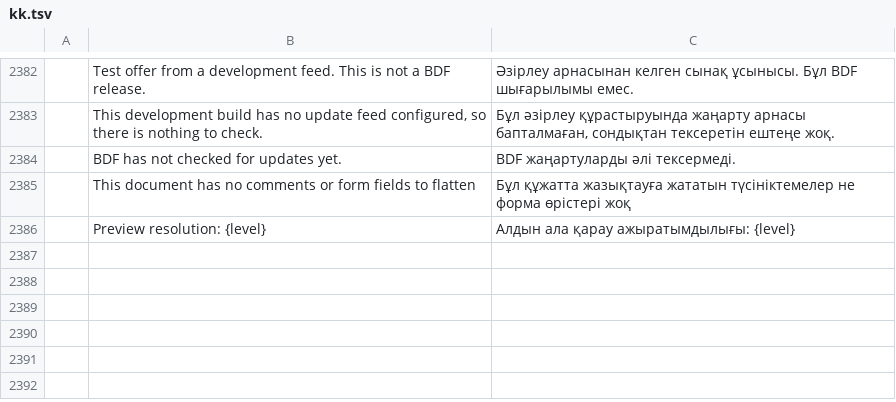
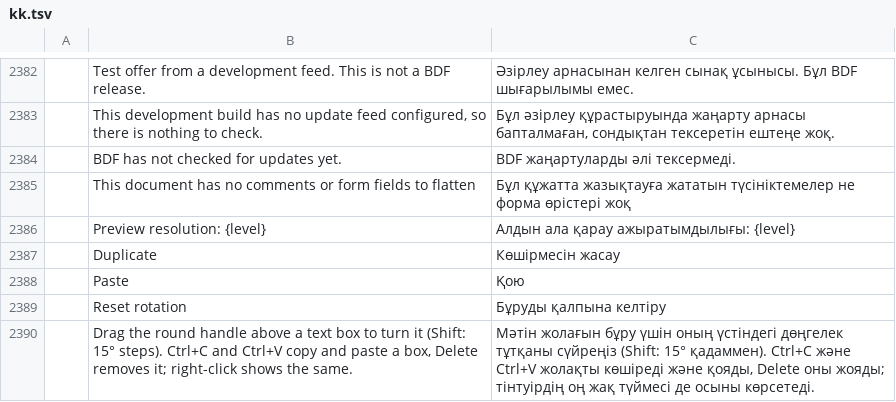
Before and after one commit to btecme/bdf, a TSV file: crates/ui-egui/src/i18n/kk.tsv, drawn as a sheet; only a part is shown, gaps mark what is left out; the diff names each change by its address in the sheet, - before the commit and + after, or states it on an @@ line.

```diff
--- a/crates/ui-egui/src/i18n/kk.tsv
+++ b/crates/ui-egui/src/i18n/kk.tsv
+row 2387:  | Duplicate | Көшірмесін жасау
+row 2388:  | Paste | Қою
+row 2389:  | Reset rotation | Бұруды қалпына келтіру
+row 2390:  | Drag the round handle above a text box to turn it (Shift: 15° steps). Ctrl+C and Ctrl+V copy and paste a box, Delete removes it; right-click shows the same. | Мәтін жолағын бұру үшін оның үстіндегі дөңгелек тұтқаны сүйреңіз (Shift: 15° қадаммен). Ctrl+C және Ctrl+V жолақты көшіреді және қояды, Delete оны жояды; тінтуірдің оң жақ түймесі де осыны көрсетеді.
```
Also changed, not shown: crates/ui-egui/src/i18n/bg.tsv, crates/ui-egui/src/i18n/el.tsv, 31 other files.
